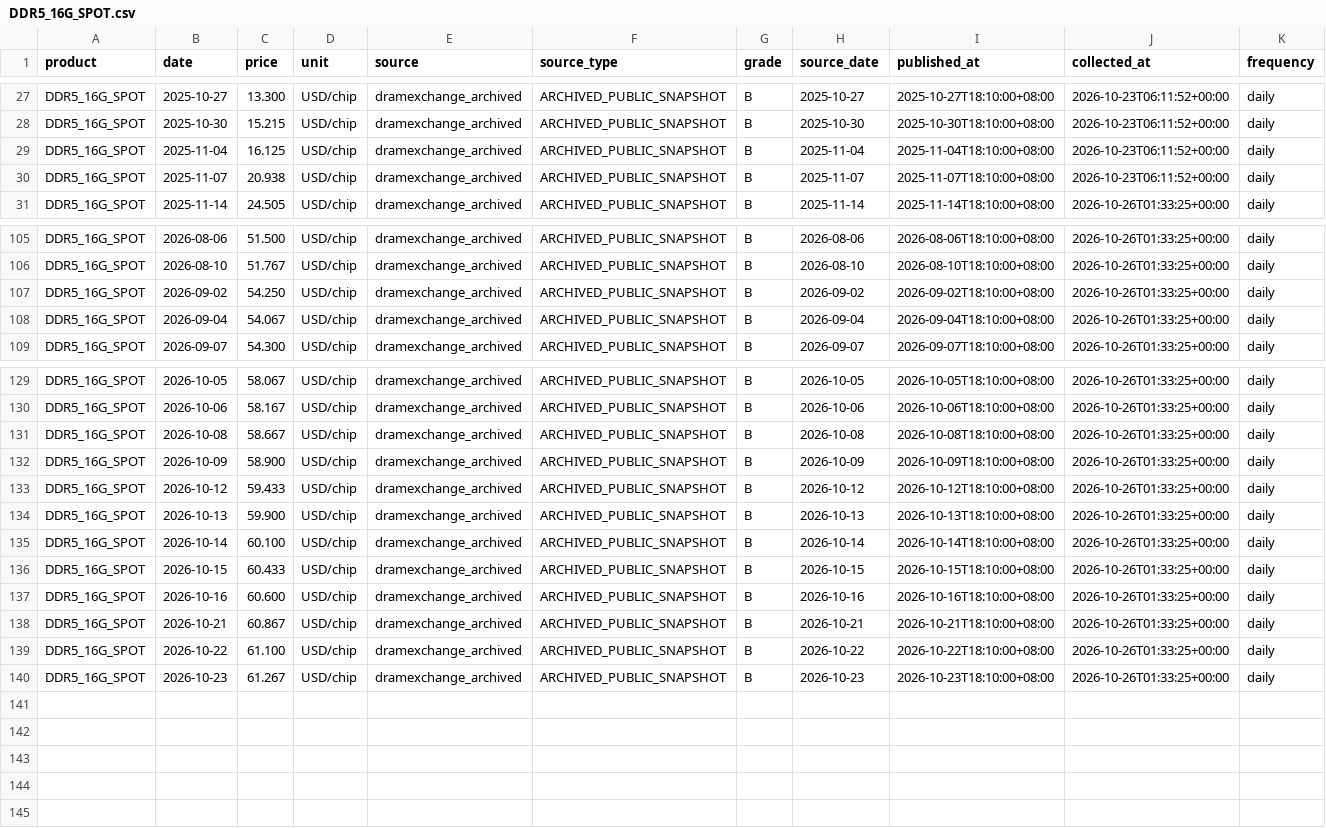
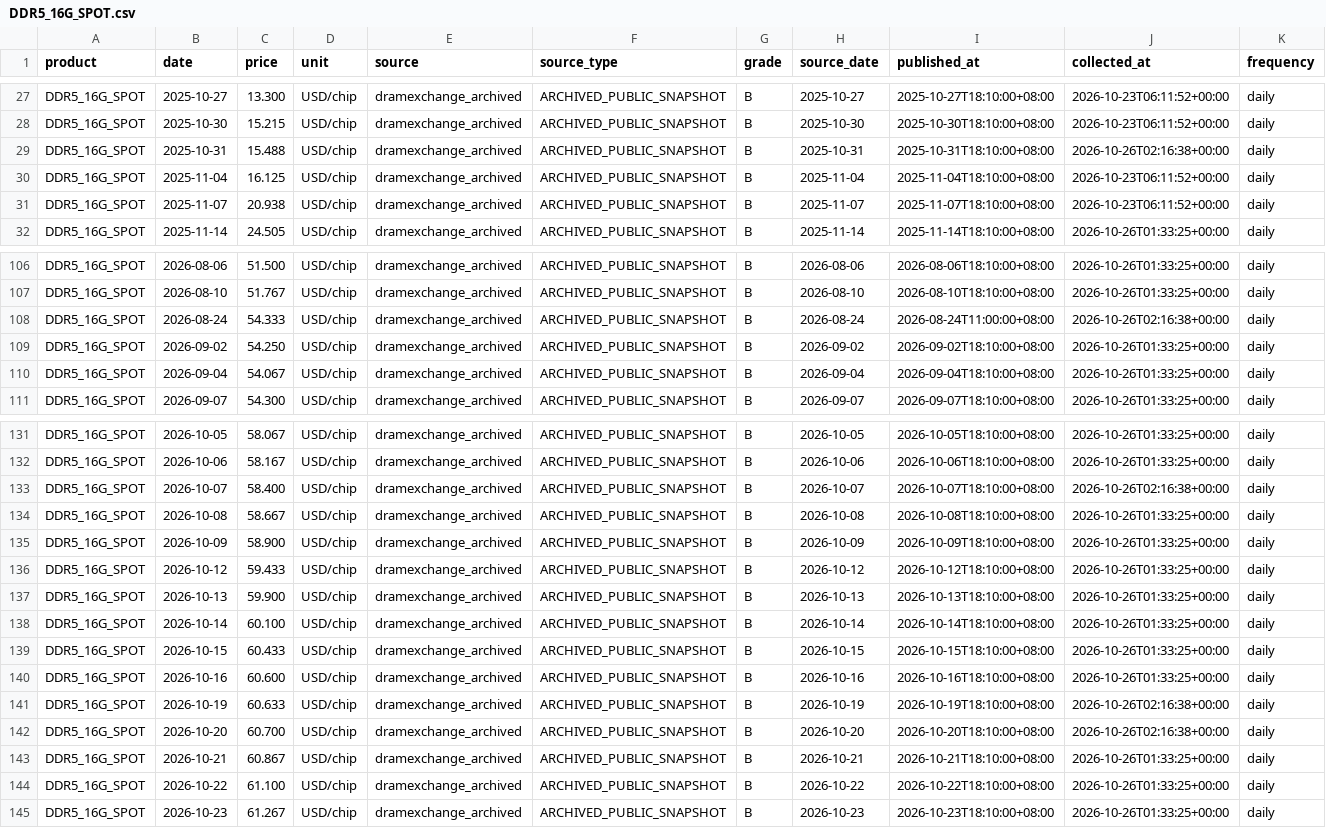
Before and after one commit to 10bpwonsoo/10bp, a CSV file: marketpulse/data/memory_history/dram/DDR5_16G_SPOT.csv, drawn as a sheet; only a part is shown, gaps mark what is left out; rows hold the shown columns only; the diff names each change by its address in the sheet, - before the commit and + after, or states it on an @@ line.

Commit message:
data: memory price history 2026-10-26

```diff
--- a/marketpulse/data/memory_history/dram/DDR5_16G_SPOT.csv
+++ b/marketpulse/data/memory_history/dram/DDR5_16G_SPOT.csv
+row 29: DDR5_16G_SPOT | 2025-10-31 | 15.488 | USD/chip | dramexchange_archived | ARCHIVED_PUBLIC_SNAPSHOT | B | 2025-10-31 | 2025-10-31T18:10:00+08:00 | 2026-10-26T02:16:38+00:00 | daily
+row 108: DDR5_16G_SPOT | 2026-08-24 | 54.333 | USD/chip | dramexchange_archived | ARCHIVED_PUBLIC_SNAPSHOT | B | 2026-08-24 | 2026-08-24T11:00:00+08:00 | 2026-10-26T02:16:38+00:00 | daily
+row 133: DDR5_16G_SPOT | 2026-10-07 | 58.400 | USD/chip | dramexchange_archived | ARCHIVED_PUBLIC_SNAPSHOT | B | 2026-10-07 | 2026-10-07T18:10:00+08:00 | 2026-10-26T02:16:38+00:00 | daily
+row 141: DDR5_16G_SPOT | 2026-10-19 | 60.633 | USD/chip | dramexchange_archived | ARCHIVED_PUBLIC_SNAPSHOT | B | 2026-10-19 | 2026-10-19T18:10:00+08:00 | 2026-10-26T02:16:38+00:00 | daily
+row 142: DDR5_16G_SPOT | 2026-10-20 | 60.700 | USD/chip | dramexchange_archived | ARCHIVED_PUBLIC_SNAPSHOT | B | 2026-10-20 | 2026-10-20T18:10:00+08:00 | 2026-10-26T02:16:38+00:00 | daily
```
Also changed, not shown: marketpulse/data/memory_history/dram/DDR4_16G_SPOT.csv, marketpulse/data/memory_history/dram/DDR4_8G_SPOT.csv, 7 other files.
